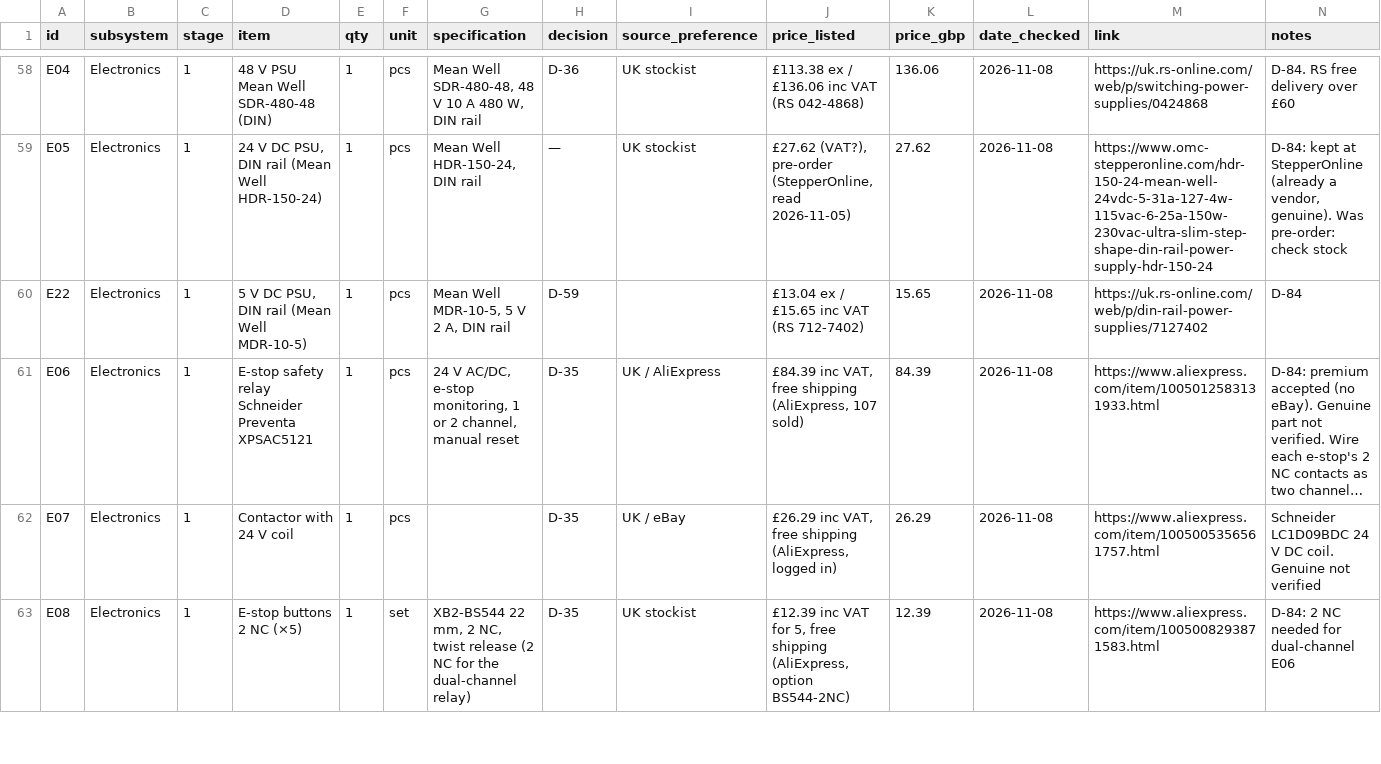
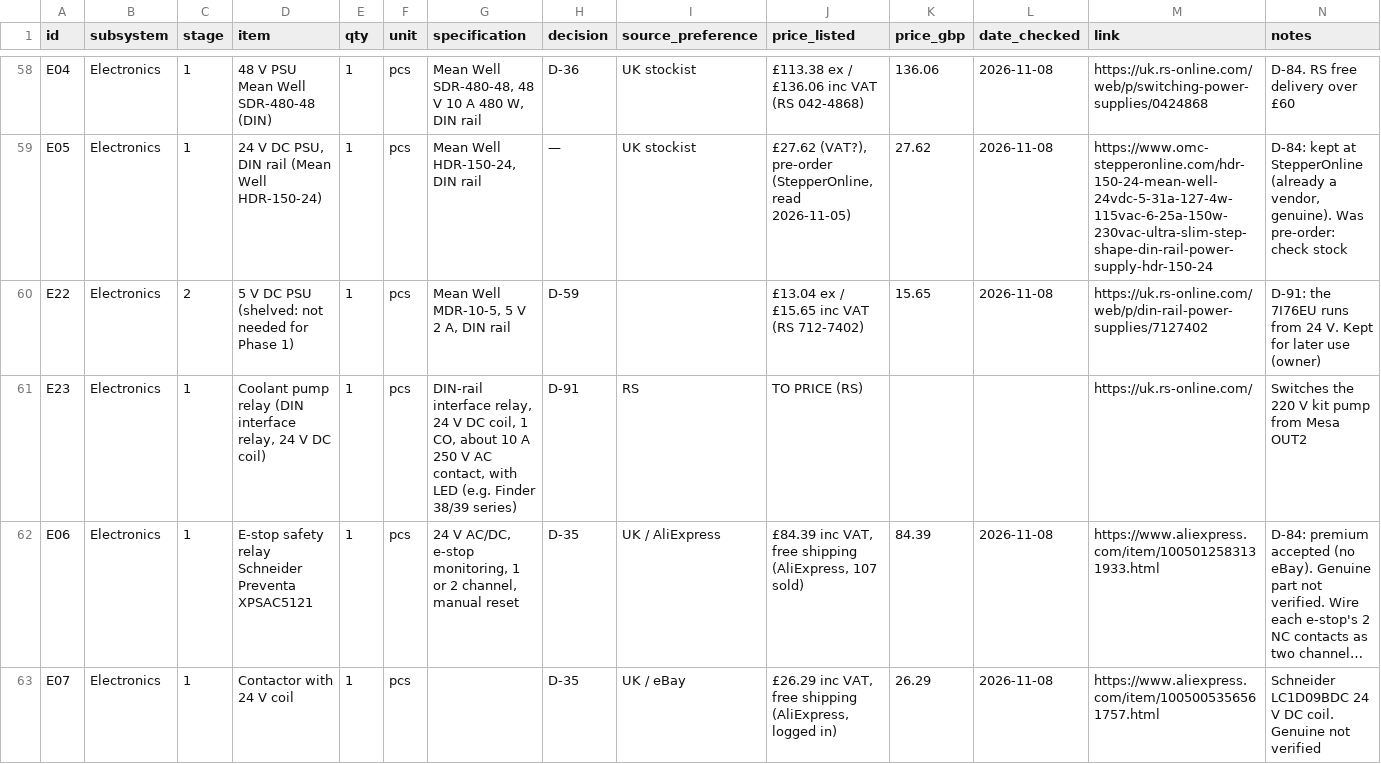
Before and after one commit to yousef-chitani/Type_0_CNC, a CSV file: docs/bom.csv, drawn as a sheet; only a part is shown, gaps mark what is left out; the shorter side is filled out with more unchanged rows; long unchanged cells end in …; the diff names each change by its address in the sheet, - before the commit and + after, or states it on an @@ line.

```diff
--- a/docs/bom.csv
+++ b/docs/bom.csv
-C60 (stage): 1
+C60 (stage): 2
-D60 (item): 5 V DC PSU, DIN rail (Mean Well MDR-10-5)
+D60 (item): 5 V DC PSU (shelved: not needed for Phase 1)
-N60 (notes): D-84
+N60 (notes): D-91: the 7I76EU runs from 24 V. Kept for later use (owner)
+row 61: E23 | Electronics | 1 | Coolant pump relay (DIN interface relay, 24 V DC coil) | 1 | pcs | DIN-rail interface relay, 24 V DC coil, 1 CO, about 10 A 250 V AC contact, with LED (e.g. Finder 38/39 series) | D-91 | RS | TO PRICE (RS) |  |  | https://uk.rs-online.com/ | Switches the 220 V kit pump from Mesa OUT2
```
Also changed, not shown: 4 other files.
